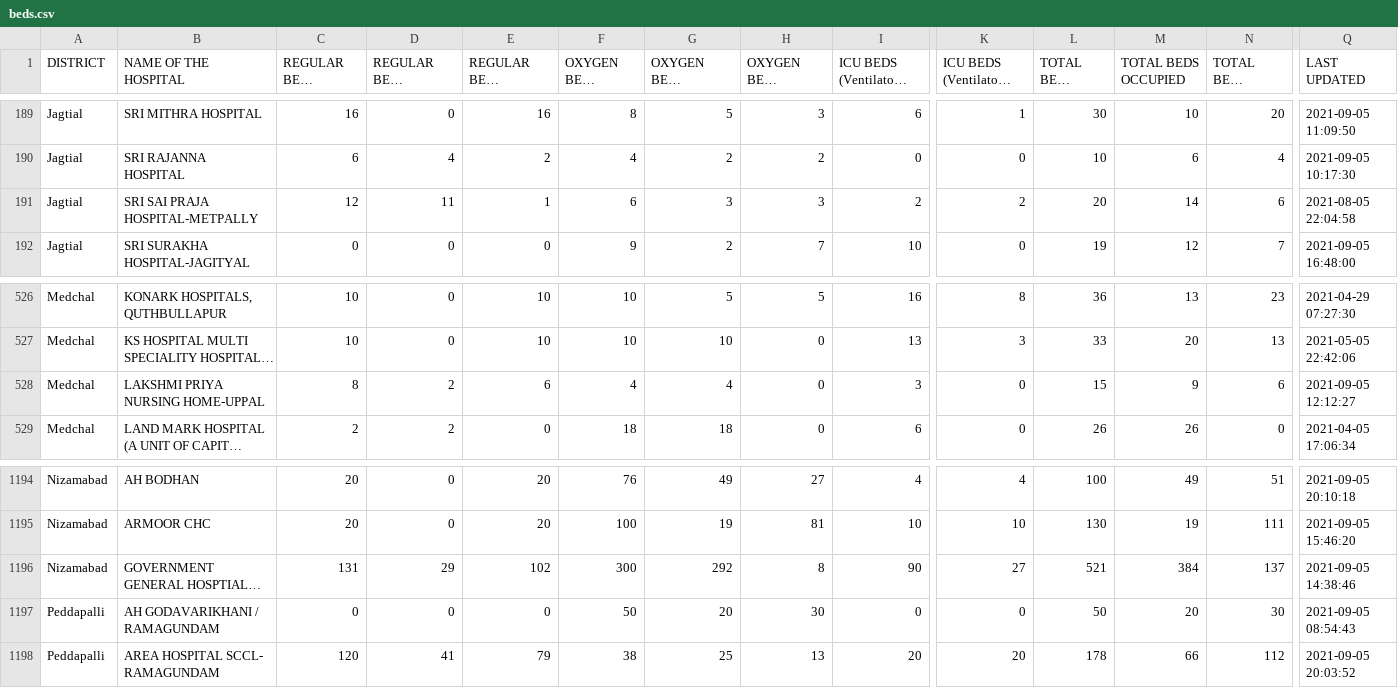
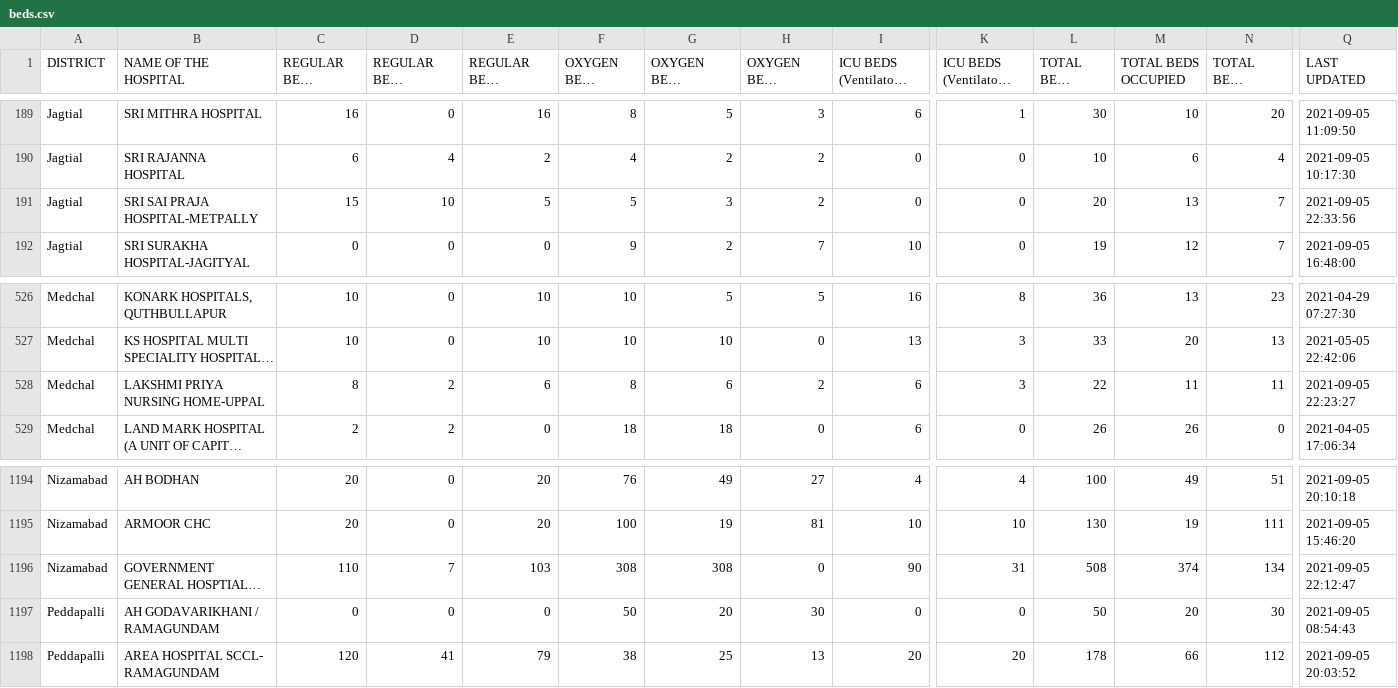
Before and after one commit to covid-telangana/covid-telangana.github.io, a CSV file: data/beds.csv, drawn as a sheet; only a part is shown, gaps mark what is left out; long unchanged cells end in …; the diff covers the shown part only; the diff names each change by its address in the sheet, - before the commit and + after, or states it on an @@ line.

```diff
--- a/data/beds.csv
+++ b/data/beds.csv
-C191 (REGULAR BEDS TOTAL): 12
+C191 (REGULAR BEDS TOTAL): 15
-D191 (REGULAR BEDS OCCUPIED): 11
+D191 (REGULAR BEDS OCCUPIED): 10
-E191 (REGULAR BEDS VACANT): 1
+E191 (REGULAR BEDS VACANT): 5
-F191 (OXYGEN BEDS TOTAL): 6
+F191 (OXYGEN BEDS TOTAL): 5
-H191 (OXYGEN BEDS VACANT): 3
+H191 (OXYGEN BEDS VACANT): 2
-I191: 2
+I191: 0
-K191: 2
+K191: 0
-M191 (TOTAL BEDS OCCUPIED): 14
+M191 (TOTAL BEDS OCCUPIED): 13
-N191 (TOTAL BEDS VACANT): 6
+N191 (TOTAL BEDS VACANT): 7
-Q191 (LAST UPDATED): 2021-08-05 22:04:58
+Q191 (LAST UPDATED): 2021-09-05 22:33:56
-F528 (OXYGEN BEDS TOTAL): 4
+F528 (OXYGEN BEDS TOTAL): 8
-G528 (OXYGEN BEDS OCCUPIED): 4
+G528 (OXYGEN BEDS OCCUPIED): 6
-H528 (OXYGEN BEDS VACANT): 0
+H528 (OXYGEN BEDS VACANT): 2
-I528: 3
+I528: 6
-K528: 0
+K528: 3
-L528 (TOTAL BEDS TOTAL): 15
+L528 (TOTAL BEDS TOTAL): 22
-M528 (TOTAL BEDS OCCUPIED): 9
+M528 (TOTAL BEDS OCCUPIED): 11
-N528 (TOTAL BEDS VACANT): 6
+N528 (TOTAL BEDS VACANT): 11
-Q528 (LAST UPDATED): 2021-09-05 12:12:27
+Q528 (LAST UPDATED): 2021-09-05 22:23:27
-C1196 (REGULAR BEDS TOTAL): 131
+C1196 (REGULAR BEDS TOTAL): 110
-D1196 (REGULAR BEDS OCCUPIED): 29
+D1196 (REGULAR BEDS OCCUPIED): 7
-E1196 (REGULAR BEDS VACANT): 102
+E1196 (REGULAR BEDS VACANT): 103
-F1196 (OXYGEN BEDS TOTAL): 300
+F1196 (OXYGEN BEDS TOTAL): 308
-G1196 (OXYGEN BEDS OCCUPIED): 292
+G1196 (OXYGEN BEDS OCCUPIED): 308
-H1196 (OXYGEN BEDS VACANT): 8
+H1196 (OXYGEN BEDS VACANT): 0
-K1196: 27
+K1196: 31
-L1196 (TOTAL BEDS TOTAL): 521
+L1196 (TOTAL BEDS TOTAL): 508
-M1196 (TOTAL BEDS OCCUPIED): 384
+M1196 (TOTAL BEDS OCCUPIED): 374
-N1196 (TOTAL BEDS VACANT): 137
+N1196 (TOTAL BEDS VACANT): 134
-Q1196 (LAST UPDATED): 2021-09-05 14:38:46
+Q1196 (LAST UPDATED): 2021-09-05 22:12:47
```
Also changed, not shown: 88 edited cells elsewhere in this file.
